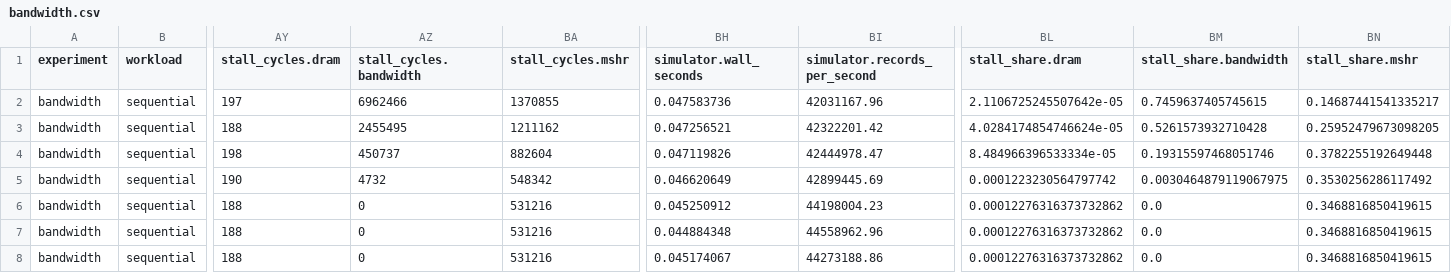
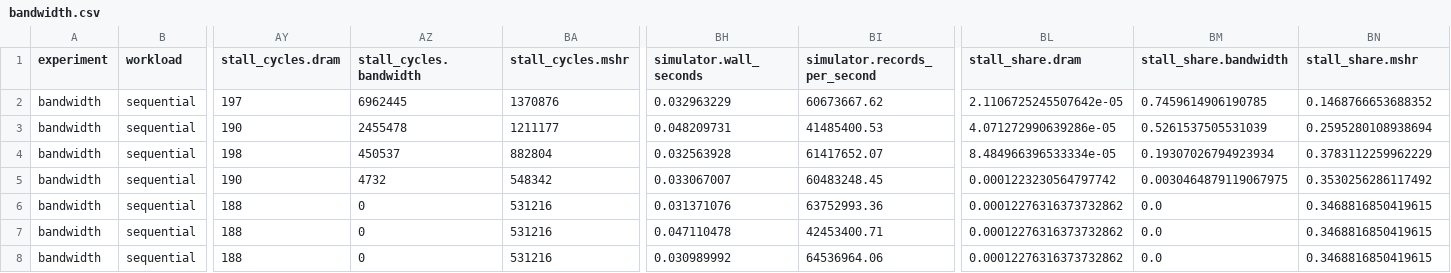
Before and after one commit to BruceMoseti/CPU-Systems-Performance-Simulator, a CSV file: results/bandwidth.csv, drawn as a sheet; only a part is shown, gaps mark what is left out; the diff covers the shown part only; the diff names each change by its address in the sheet, - before the commit and + after, or states it on an @@ line.

```diff
--- a/results/bandwidth.csv
+++ b/results/bandwidth.csv
-AZ2 (stall_cycles.bandwidth): 6962466
+AZ2 (stall_cycles.bandwidth): 6962445
-BA2 (stall_cycles.mshr): 1370855
+BA2 (stall_cycles.mshr): 1370876
-BH2 (simulator.wall_seconds): 0.047583736
+BH2 (simulator.wall_seconds): 0.032963229
-BI2 (simulator.records_per_second): 42031167.96
+BI2 (simulator.records_per_second): 60673667.62
-BM2 (stall_share.bandwidth): 0.7459637405745615
+BM2 (stall_share.bandwidth): 0.7459614906190785
-BN2 (stall_share.mshr): 0.14687441541335217
+BN2 (stall_share.mshr): 0.1468766653688352
-AY3 (stall_cycles.dram): 188
+AY3 (stall_cycles.dram): 190
-AZ3 (stall_cycles.bandwidth): 2455495
+AZ3 (stall_cycles.bandwidth): 2455478
-BA3 (stall_cycles.mshr): 1211162
+BA3 (stall_cycles.mshr): 1211177
-BH3 (simulator.wall_seconds): 0.047256521
+BH3 (simulator.wall_seconds): 0.048209731
-BI3 (simulator.records_per_second): 42322201.42
+BI3 (simulator.records_per_second): 41485400.53
-BL3 (stall_share.dram): 4.0284174854746624e-05
+BL3 (stall_share.dram): 4.071272990639286e-05
-BM3 (stall_share.bandwidth): 0.5261573932710428
+BM3 (stall_share.bandwidth): 0.5261537505531039
-BN3 (stall_share.mshr): 0.25952479673098205
+BN3 (stall_share.mshr): 0.2595280108938694
-AZ4 (stall_cycles.bandwidth): 450737
+AZ4 (stall_cycles.bandwidth): 450537
-BA4 (stall_cycles.mshr): 882604
+BA4 (stall_cycles.mshr): 882804
-BH4 (simulator.wall_seconds): 0.047119826
+BH4 (simulator.wall_seconds): 0.032563928
-BI4 (simulator.records_per_second): 42444978.47
+BI4 (simulator.records_per_second): 61417652.07
-BM4 (stall_share.bandwidth): 0.19315597468051746
+BM4 (stall_share.bandwidth): 0.19307026794923934
-BN4 (stall_share.mshr): 0.3782255192649448
+BN4 (stall_share.mshr): 0.3783112259962229
-BH5 (simulator.wall_seconds): 0.046620649
+BH5 (simulator.wall_seconds): 0.033067007
-BI5 (simulator.records_per_second): 42899445.69
+BI5 (simulator.records_per_second): 60483248.45
-BH6 (simulator.wall_seconds): 0.045250912
+BH6 (simulator.wall_seconds): 0.031371076
-BI6 (simulator.records_per_second): 44198004.23
+BI6 (simulator.records_per_second): 63752993.36
-BH7 (simulator.wall_seconds): 0.044884348
+BH7 (simulator.wall_seconds): 0.047110478
-BI7 (simulator.records_per_second): 44558962.96
+BI7 (simulator.records_per_second): 42453400.71
-BH8 (simulator.wall_seconds): 0.045174067
+BH8 (simulator.wall_seconds): 0.030989992
-BI8 (simulator.records_per_second): 44273188.86
+BI8 (simulator.records_per_second): 64536964.06
```
Also changed, not shown: 148 edited cells elsewhere in this file, results/all_results.csv, results/associativity.csv, 16 other files.
